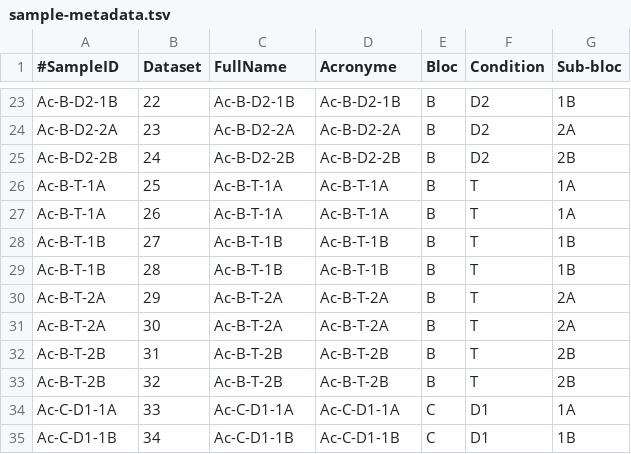
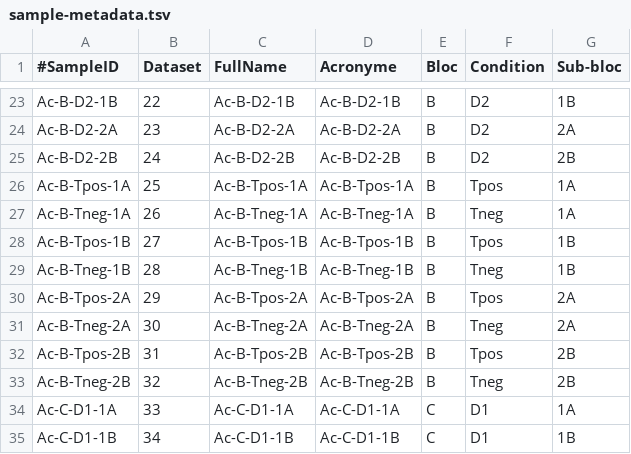
Before and after one commit to PLStenger/Araucaria_columnaris_diversity, a TSV file: 98_database_files/ITS/sample-metadata.tsv, drawn as a sheet; only a part is shown, gaps mark what is left out; the diff covers the shown part only.

Commit message:
Update sample-metadata.tsv

```diff
--- a/98_database_files/ITS/sample-metadata.tsv
+++ b/98_database_files/ITS/sample-metadata.tsv
@@ -25,10 +25,10 @@ Ac-B-D2-2A	23	Ac-B-D2-2A	Ac-B-D2-2A	B	D2	2A
 Ac-B-D2-2B	24	Ac-B-D2-2B	Ac-B-D2-2B	B	D2	2B
-Ac-B-T-1A	25	Ac-B-T-1A	Ac-B-T-1A	B	T	1A
-Ac-B-T-1A	26	Ac-B-T-1A	Ac-B-T-1A	B	T	1A
-Ac-B-T-1B	27	Ac-B-T-1B	Ac-B-T-1B	B	T	1B
-Ac-B-T-1B	28	Ac-B-T-1B	Ac-B-T-1B	B	T	1B
-Ac-B-T-2A	29	Ac-B-T-2A	Ac-B-T-2A	B	T	2A
-Ac-B-T-2A	30	Ac-B-T-2A	Ac-B-T-2A	B	T	2A
-Ac-B-T-2B	31	Ac-B-T-2B	Ac-B-T-2B	B	T	2B
-Ac-B-T-2B	32	Ac-B-T-2B	Ac-B-T-2B	B	T	2B
+Ac-B-Tpos-1A	25	Ac-B-Tpos-1A	Ac-B-Tpos-1A	B	Tpos	1A
+Ac-B-Tneg-1A	26	Ac-B-Tneg-1A	Ac-B-Tneg-1A	B	Tneg	1A
+Ac-B-Tpos-1B	27	Ac-B-Tpos-1B	Ac-B-Tpos-1B	B	Tpos	1B
+Ac-B-Tneg-1B	28	Ac-B-Tneg-1B	Ac-B-Tneg-1B	B	Tneg	1B
+Ac-B-Tpos-2A	29	Ac-B-Tpos-2A	Ac-B-Tpos-2A	B	Tpos	2A
+Ac-B-Tneg-2A	30	Ac-B-Tneg-2A	Ac-B-Tneg-2A	B	Tneg	2A
+Ac-B-Tpos-2B	31	Ac-B-Tpos-2B	Ac-B-Tpos-2B	B	Tpos	2B
+Ac-B-Tneg-2B	32	Ac-B-Tneg-2B	Ac-B-Tneg-2B	B	Tneg	2B
 Ac-C-D1-1A	33	Ac-C-D1-1A	Ac-C-D1-1A	C	D1	1A
```
Also changed, not shown: 64 edited cells elsewhere in this file.
